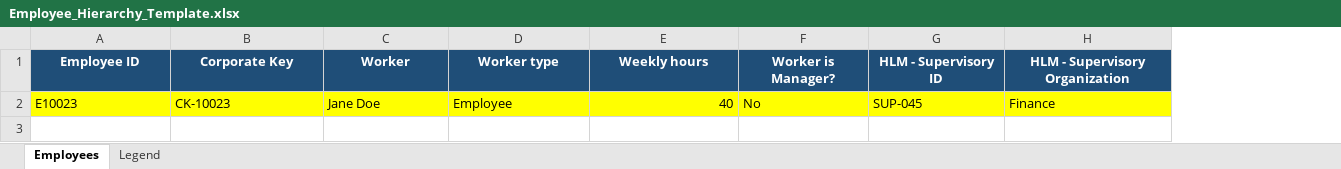
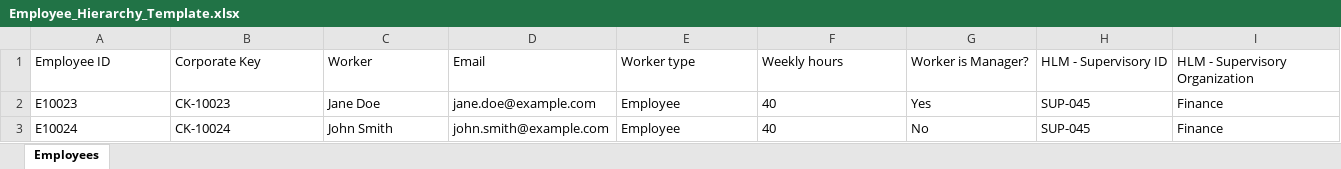
Before and after one commit to erikandreasdev/oulearning, an Excel workbook: Employee_Hierarchy_Template.xlsx, sheet Employees, drawn as a sheet; only a part is shown; values as stored, in another font and other column widths than the file's, no borders; addresses are those after the commit; rows hold the shown columns only; the diff covers the shown part only; the diff names each change by its address in the sheet, - before the commit and + after, or states it on an @@ line.

Commit message:
feat: implement organization hierarchy import and retrieval endpoints

```diff
--- a/Employee_Hierarchy_Template.xlsx (sheet Employees)
+++ b/Employee_Hierarchy_Template.xlsx (sheet Employees)
-sheet tab: Legend
+column D (Email), row 2: jane.doe@example.com
@@ A1:C1 fill: #1F4E78 → none, bold: on → off, text colour: #FFFFFF → black, alignment: center → left @@
@@ E1:I1 fill: #1F4E78 → none, bold: on → off, text colour: #FFFFFF → black, alignment: center → left @@
-A2:C2 fill: #FFFF00
+A2:C2 fill: none
-E2:I2 fill: #FFFF00
+E2:I2 fill: none
-F2 alignment: right
+F2 alignment: left
-G2 (Worker is Manager?): No
+G2 (Worker is Manager?): Yes
+row 3: E10024 | CK-10024 | John Smith | john.smith@example.com | Employee | 40 | No | SUP-045 | Finance
```
Also changed, not shown: cell formats elsewhere in this sheet, 38 other files.
